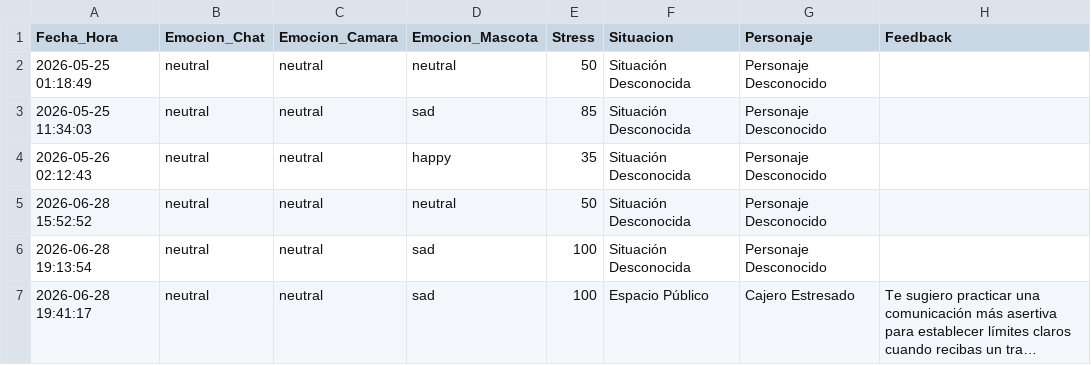
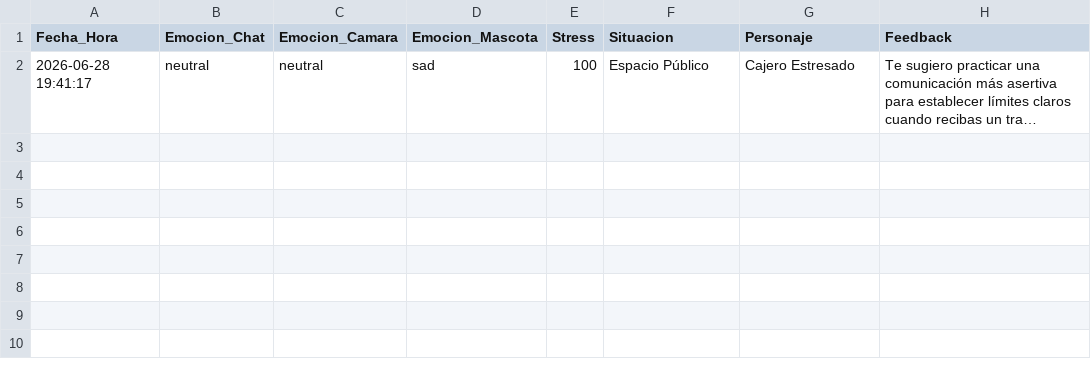
Before and after one commit to Chriss5-2/ProjectoBase-IHC, a CSV file: social_coach_v7_gemini/progress.csv, drawn as a sheet; long unchanged cells end in …; the diff names each change by its address in the sheet, - before the commit and + after, or states it on an @@ line.

Commit message:
Eliminacion de historias delconocido

```diff
--- a/social_coach_v7_gemini/progress.csv
+++ b/social_coach_v7_gemini/progress.csv
-row 2: 2026-05-25 01:18:49 | neutral | neutral | neutral | 50 | Situación Desconocida | Personaje Desconocido
-row 3: 2026-05-25 11:34:03 | neutral | neutral | sad | 85 | Situación Desconocida | Personaje Desconocido
-row 4: 2026-05-26 02:12:43 | neutral | neutral | happy | 35 | Situación Desconocida | Personaje Desconocido
-row 5: 2026-06-28 15:52:52 | neutral | neutral | neutral | 50 | Situación Desconocida | Personaje Desconocido
-row 6: 2026-06-28 19:13:54 | neutral | neutral | sad | 100 | Situación Desconocida | Personaje Desconocido
```
